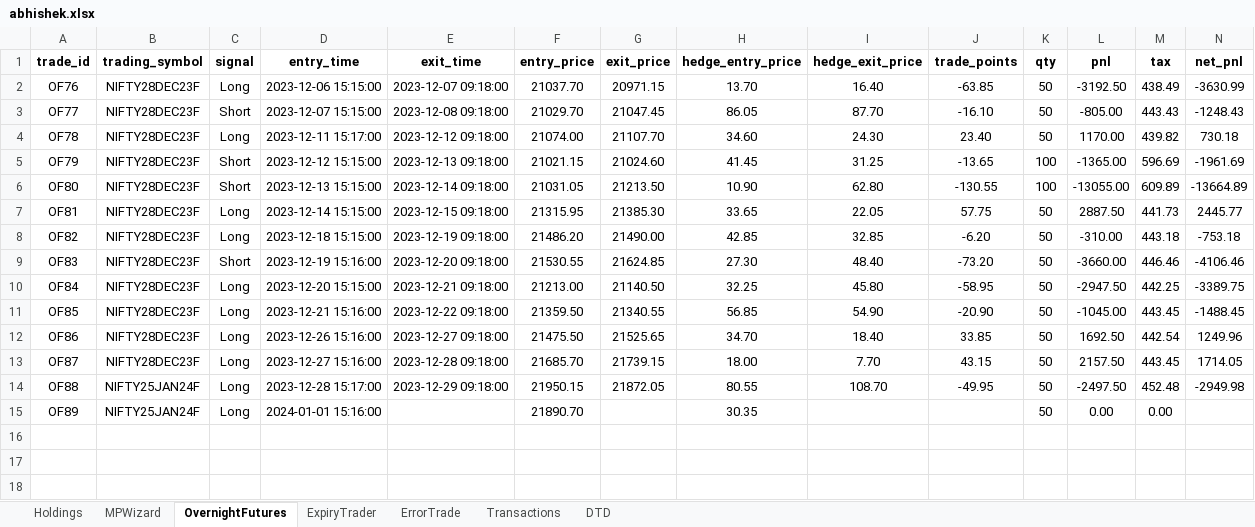
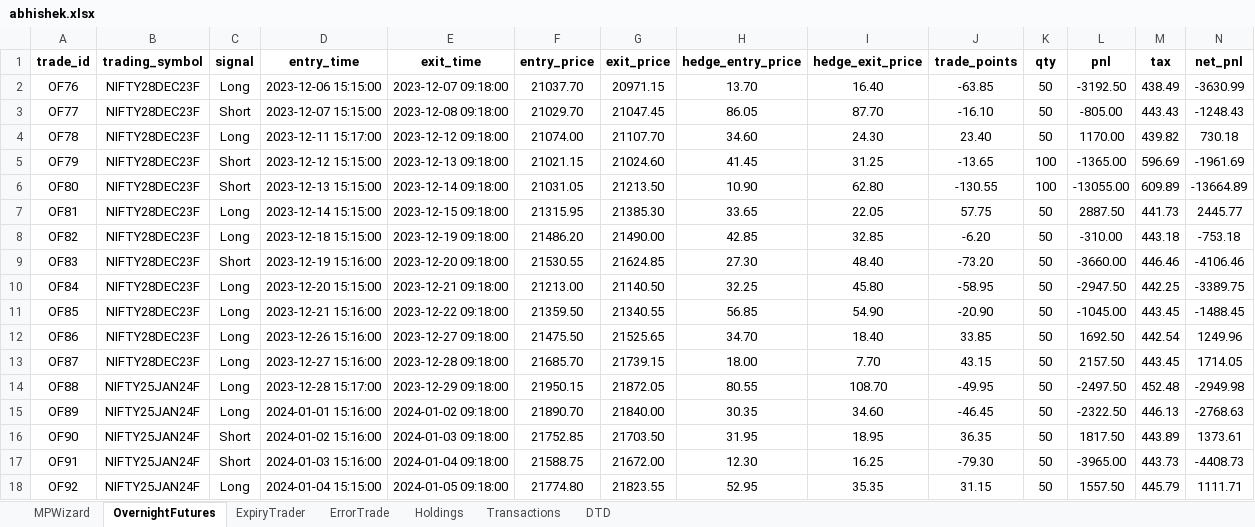
Before and after one commit to omkarh25/Kaas, an Excel workbook: StrategyAdmin/userexcel/abhishek.xlsx, sheet OvernightFutures, drawn as a sheet; values as stored, in another font and other column widths than the file's, no borders; the diff names each change by its address in the sheet, - before the commit and + after, or states it on an @@ line.

```diff
--- a/StrategyAdmin/userexcel/abhishek.xlsx (sheet OvernightFutures)
+++ b/StrategyAdmin/userexcel/abhishek.xlsx (sheet OvernightFutures)
@@ sheet tab order changed: MPWizard | OvernightFutures | ExpiryTrader | ErrorTrade | Holdings | Transactions | DTD @@
-E15 (exit_time): (empty)
+E15 (exit_time): 2024-01-02 09:18:00
-G15 (exit_price): (empty)
+G15 (exit_price): 21840.00
-I15 (hedge_exit_price): (empty)
+I15 (hedge_exit_price): 34.60
-J15 (trade_points): (empty)
+J15 (trade_points): -46.45
-L15 (pnl): 0.00
+L15 (pnl): -2322.50
-M15 (tax): 0.00
+M15 (tax): 446.13
-N15 (net_pnl): (empty)
+N15 (net_pnl): -2768.63
+row 16: OF90 | NIFTY25JAN24F | Short | 2024-01-02 15:16:00 | 2024-01-03 09:18:00 | 21752.85 | 21703.50 | 31.95 | 18.95 | 36.35 | 50 | 1817.50 | 443.89 | 1373.61
+row 17: OF91 | NIFTY25JAN24F | Short | 2024-01-03 15:16:00 | 2024-01-04 09:18:00 | 21588.75 | 21672.00 | 12.30 | 16.25 | -79.30 | 50 | -3965.00 | 443.73 | -4408.73
+row 18: OF92 | NIFTY25JAN24F | Long | 2024-01-04 15:15:00 | 2024-01-05 09:18:00 | 21774.80 | 21823.55 | 52.95 | 35.35 | 31.15 | 50 | 1557.50 | 445.79 | 1111.71
```
Also changed, not shown: sheet MPWizard, sheet DTD, sheet ExpiryTrader, sheet Holdings, sheet Transactions, StrategyAdmin/userexcel/Signals.xlsx, StrategyAdmin/userexcel/amol.xlsx, 20 other files.
